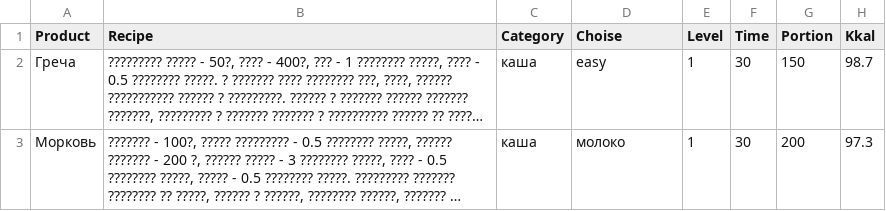
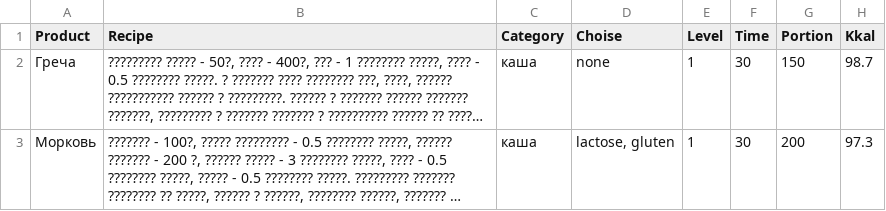
Before and after one commit to Migo72/Files, a CSV file: easy_food_1.csv, drawn as a sheet; only a part is shown; long unchanged cells end in …; the diff names each change by its address in the sheet, - before the commit and + after, or states it on an @@ line.

Commit message:
Update easy_food_1.csv

```diff
--- a/easy_food_1.csv
+++ b/easy_food_1.csv
-D2 (Choise): easy
+D2 (Choise): none
-D3 (Choise): молоко
+D3 (Choise): lactose, gluten
```
